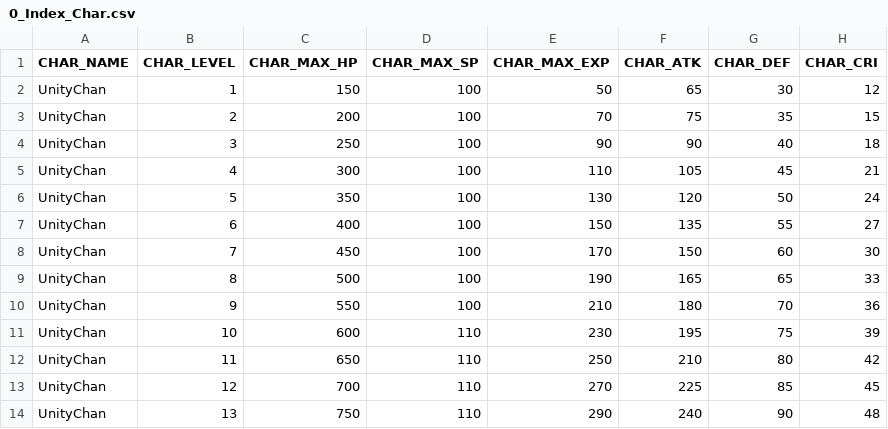
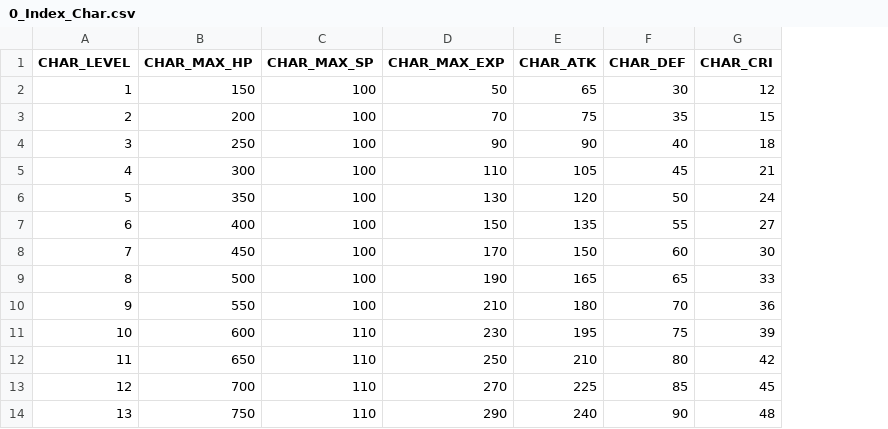
Before and after one commit to AhriHaran/Unity, a CSV file: 3DRPG/Assets/Resources/Excel/CharacterExcel/0_Index_Char.csv, drawn as a sheet; only a part is shown; the diff names each change by its address in the sheet, - before the commit and + after, or states it on an @@ line.

```diff
--- a/3DRPG/Assets/Resources/Excel/CharacterExcel/0_Index_Char.csv
+++ b/3DRPG/Assets/Resources/Excel/CharacterExcel/0_Index_Char.csv
-column A (CHAR_NAME), rows 2-14: all UnityChan
```
Also changed, not shown: 16 other files.
